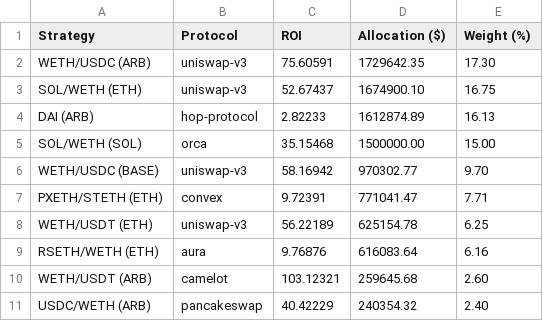
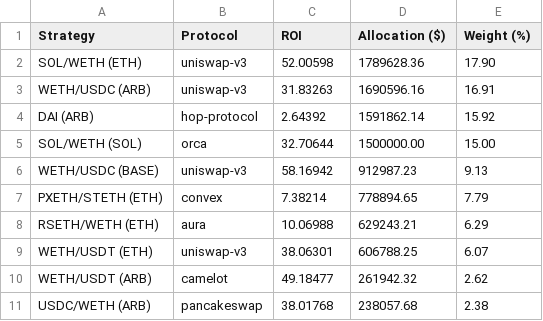
Before and after one commit to EPLJVKHPSP/DeFiManagementBot, a CSV file: allocation_summary.csv, drawn as a sheet.

```diff
--- a/allocation_summary.csv
+++ b/allocation_summary.csv
@@ -1,11 +1,11 @@
 Strategy,Protocol,ROI,Allocation ($),Weight (%)
-WETH/USDC (ARB),uniswap-v3,75.60591,1729642.35,17.30
-SOL/WETH (ETH),uniswap-v3,52.67437,1674900.10,16.75
-DAI (ARB),hop-protocol,2.82233,1612874.89,16.13
-SOL/WETH (SOL),orca,35.15468,1500000.00,15.00
-WETH/USDC (BASE),uniswap-v3,58.16942,970302.77,9.70
-PXETH/STETH (ETH),convex,9.72391,771041.47,7.71
-WETH/USDT (ETH),uniswap-v3,56.22189,625154.78,6.25
-RSETH/WETH (ETH),aura,9.76876,616083.64,6.16
-WETH/USDT (ARB),camelot,103.12321,259645.68,2.60
-USDC/WETH (ARB),pancakeswap,40.42229,240354.32,2.40
+SOL/WETH (ETH),uniswap-v3,52.00598,1789628.36,17.90
+WETH/USDC (ARB),uniswap-v3,31.83263,1690596.16,16.91
+DAI (ARB),hop-protocol,2.64392,1591862.14,15.92
+SOL/WETH (SOL),orca,32.70644,1500000.00,15.00
+WETH/USDC (BASE),uniswap-v3,58.16942,912987.23,9.13
+PXETH/STETH (ETH),convex,7.38214,778894.65,7.79
+RSETH/WETH (ETH),aura,10.06988,629243.21,6.29
+WETH/USDT (ETH),uniswap-v3,38.06301,606788.25,6.07
+WETH/USDT (ARB),camelot,49.18477,261942.32,2.62
+USDC/WETH (ARB),pancakeswap,38.01768,238057.68,2.38
```
Also changed, not shown: data/pools.csv, 8 other files.
